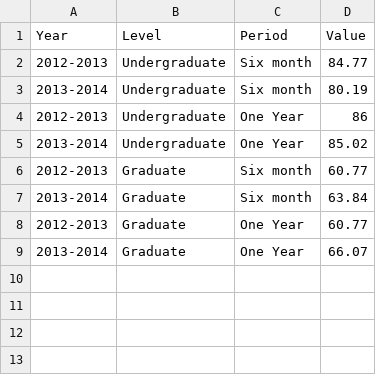
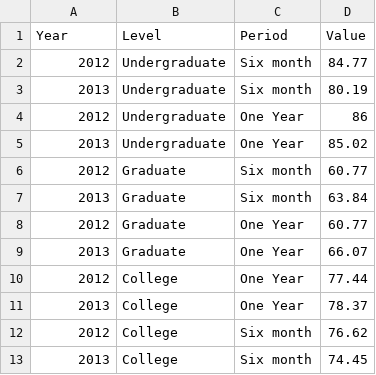
Before and after one commit to vpascal/Treemap, a CSV file: Time.csv, drawn as a sheet.

```diff
--- a/Time.csv
+++ b/Time.csv
@@ -1,9 +1,13 @@
 Year,Level,Period,Value
-2012-2013,Undergraduate,Six month,84.77
-2013-2014,Undergraduate,Six month,80.19
-2012-2013,Undergraduate,One Year,86
-2013-2014,Undergraduate,One Year,85.02
-2012-2013,Graduate,Six month,60.77
-2013-2014,Graduate,Six month,63.84
-2012-2013,Graduate,One Year,60.77
-2013-2014,Graduate,One Year,66.07
+2012,Undergraduate,Six month,84.77
+2013,Undergraduate,Six month,80.19
+2012,Undergraduate,One Year,86
+2013,Undergraduate,One Year,85.02
+2012,Graduate,Six month,60.77
+2013,Graduate,Six month,63.84
+2012,Graduate,One Year,60.77
+2013,Graduate,One Year,66.07
+2012,College,One Year,77.44
+2013,College,One Year,78.37
+2012,College,Six month,76.62
+2013,College,Six month,74.45
```
Also changed, not shown: 15 other files.
